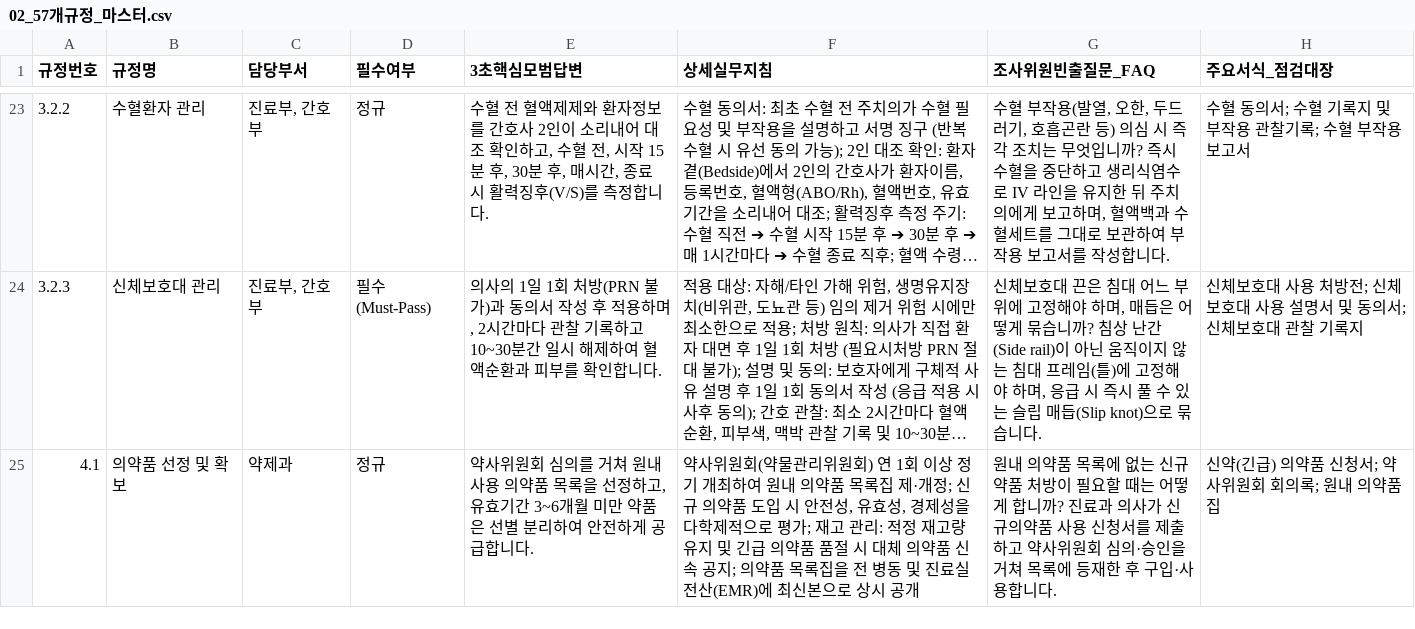
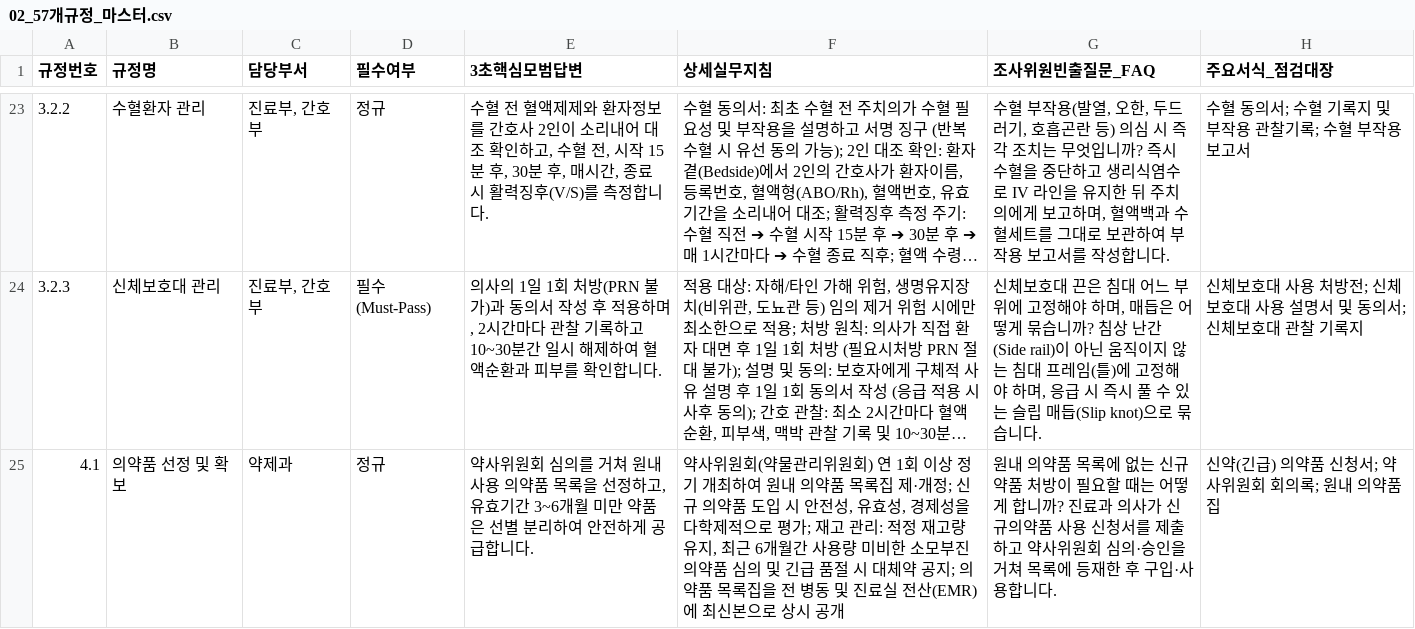
Before and after one commit to kisayo11/nature-q-pocket, a CSV file: google_sheets/02_57개규정_마스터.csv, drawn as a sheet; only a part is shown, gaps mark what is left out; long unchanged cells end in …; the diff covers the shown part only; the diff names each change by its address in the sheet, - before the commit and + after, or states it on an @@ line.

```diff
--- a/google_sheets/02_57개규정_마스터.csv
+++ b/google_sheets/02_57개규정_마스터.csv
-F25 (상세실무지침): …량 유지 및 긴급 의약품 품절 시 대체 의약품 신속 공지;…
+F25 (상세실무지침): …량 유지, 최근 6개월간 사용량 미비한 소모부진의약품 심의 및 긴급 품절 시 대체약 공지;…
```
Also changed, not shown: 4 edited cells elsewhere in this file, google_sheets/02_57개규정_마스터.tsv, 22 other files.
